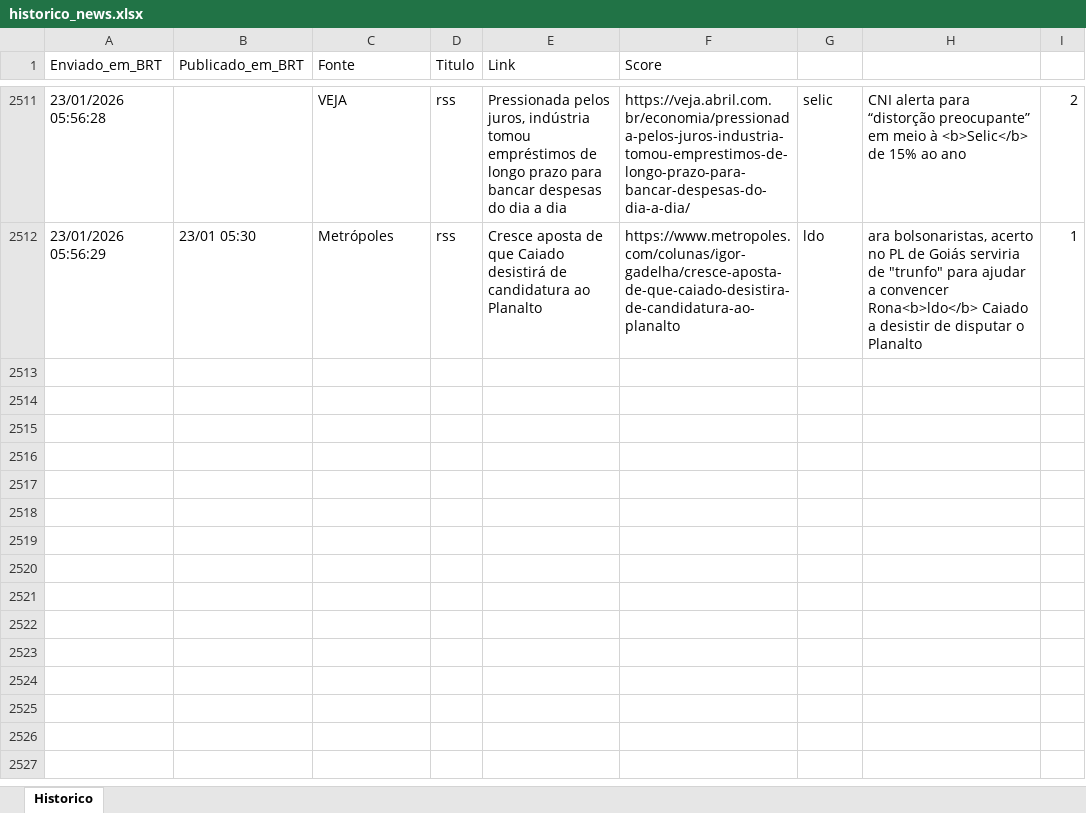
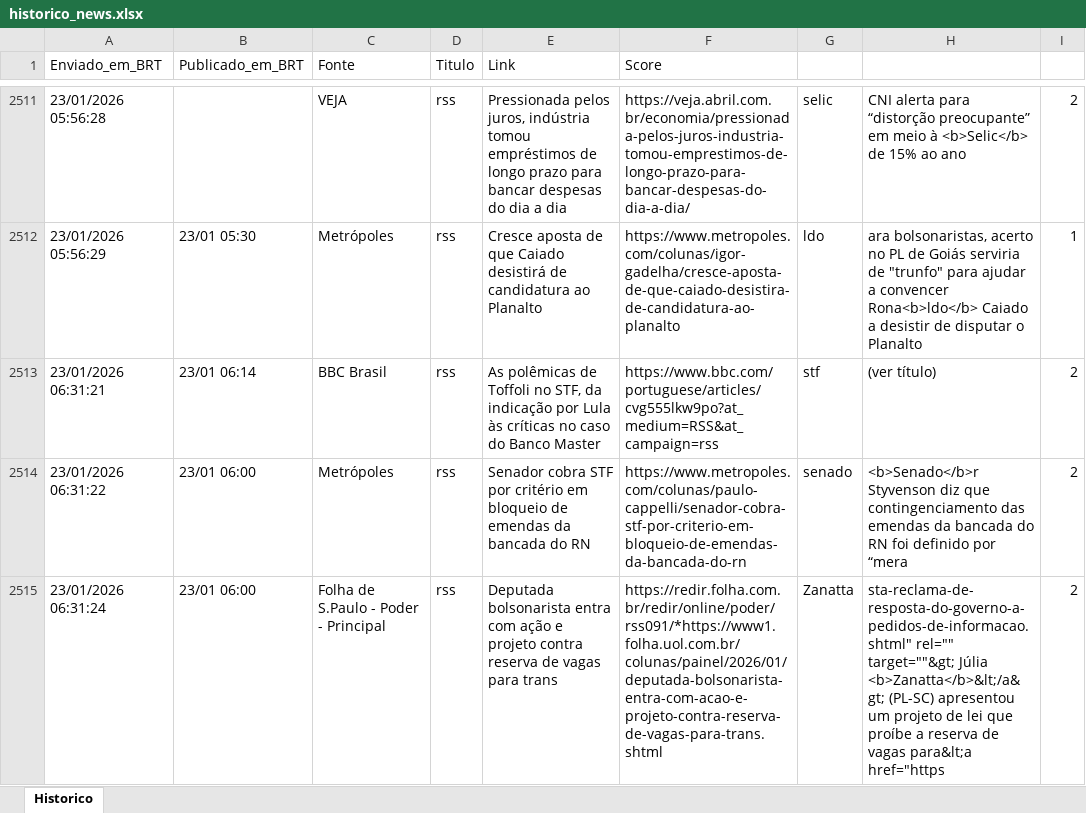
Before and after one commit to LucasPin45/ZanattaNews, an Excel workbook: historico_news.xlsx, sheet Historico, drawn as a sheet; only a part is shown, gaps mark what is left out; values as stored, in another font and other column widths than the file's, no borders; the diff names each change by its address in the sheet, - before the commit and + after, or states it on an @@ line.

```diff
--- a/historico_news.xlsx (sheet Historico)
+++ b/historico_news.xlsx (sheet Historico)
+row 2513: 23/01/2026 06:31:21 | 23/01 06:14 | BBC Brasil | rss | As polêmicas de Toffoli no STF, da indicação por Lula às críticas no caso do Banco Master | https://www.bbc.com/portuguese/articles/cvg555lkw9po?at_medium=RSS&at_campaign=rss | stf | (ver título) | 2
+row 2514: 23/01/2026 06:31:22 | 23/01 06:00 | Metrópoles | rss | Senador cobra STF por critério em bloqueio de emendas da bancada do RN | https://www.metropoles.com/colunas/paulo-cappelli/senador-cobra-stf-por-criterio-em-bloqueio-de-emendas-da-bancada-do-rn | senado | <b>Senado</b>r Styvenson diz que contingenciamento das emendas da bancada do RN foi definido por “mera | 2
+row 2515: 23/01/2026 06:31:24 | 23/01 06:00 | Folha de S.Paulo - Poder - Principal | rss | Deputada bolsonarista entra com ação e projeto contra reserva de vagas para trans | https://redir.folha.com.br/redir/online/poder/rss091/*https://www1.folha.uol.com.br/colunas/painel/2026/01/deputada-bolsonarista-entra-com-acao-e-projeto-contra-reserva-de-vagas-para-trans.shtml | Zanatta | sta-reclama-de-resposta-do-governo-a-pedidos-de-informacao.shtml" rel="" target=""&gt; Júlia <b>Zanatta</b>&lt;/a&gt; (PL-SC) apresentou um projeto de lei que proíbe a reserva de vagas para&lt;a href="https | 2
```
Also changed, not shown: 1 other file.
